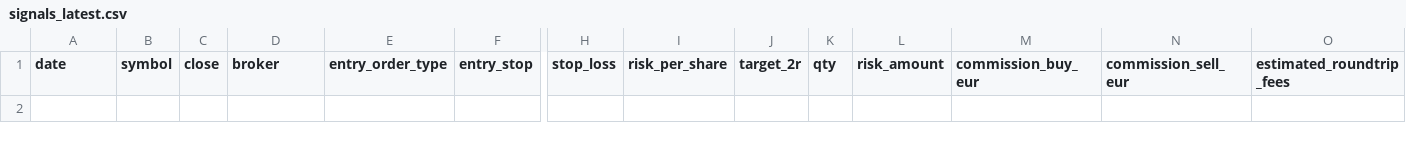
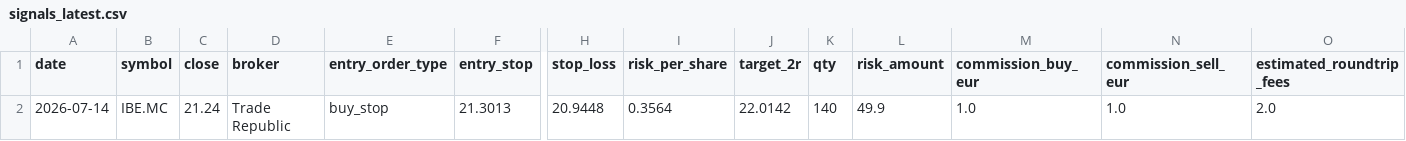
Before and after one commit to xarliev/trading-strategy-dashboard, a CSV file: data/processed/signals_latest.csv, drawn as a sheet; only a part is shown, gaps mark what is left out; rows hold the shown columns only; the diff names each change by its address in the sheet, - before the commit and + after, or states it on an @@ line.

```diff
--- a/data/processed/signals_latest.csv
+++ b/data/processed/signals_latest.csv
+row 2: 2026-07-14 | IBE.MC | 21.24 | Trade Republic | buy_stop | 21.3013 | 20.9448 | 0.3564 | 22.0142 | 140 | 49.9 | 1.0 | 1.0 | 2.0
```
Also changed, not shown: data/processed/scan_diagnostics_latest.csv, data/processed/trading_journal.csv, 7 other files.
